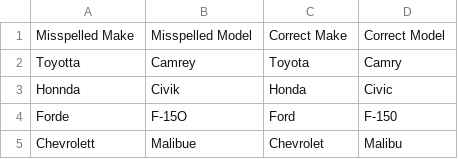
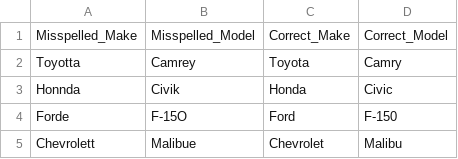
Before and after one commit to auschoi96/GenAI-In-Production-Databricks-FEB, a CSV file: data/synthetic_car_data.csv, drawn as a sheet; only a part is shown.

Commit message:
fix bad columns in sample data

```diff
--- a/data/synthetic_car_data.csv
+++ b/data/synthetic_car_data.csv
@@ -1,2 +1,2 @@
-Misspelled Make,Misspelled Model,Correct Make,Correct Model
+Misspelled_Make,Misspelled_Model,Correct_Make,Correct_Model
 Toyotta,Camrey,Toyota,Camry
```
Also changed, not shown: 2 other files.
